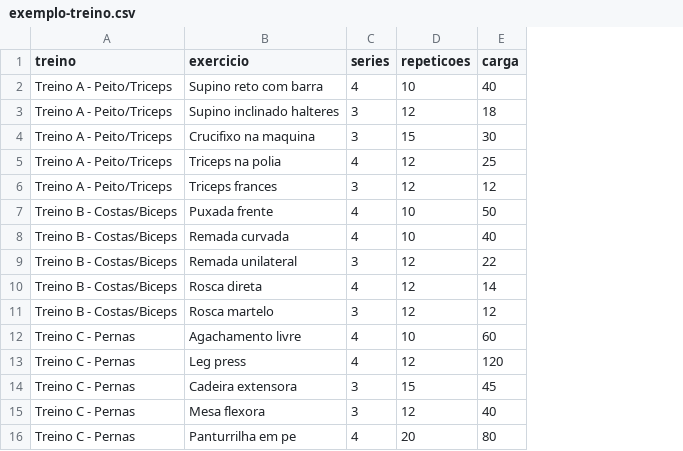
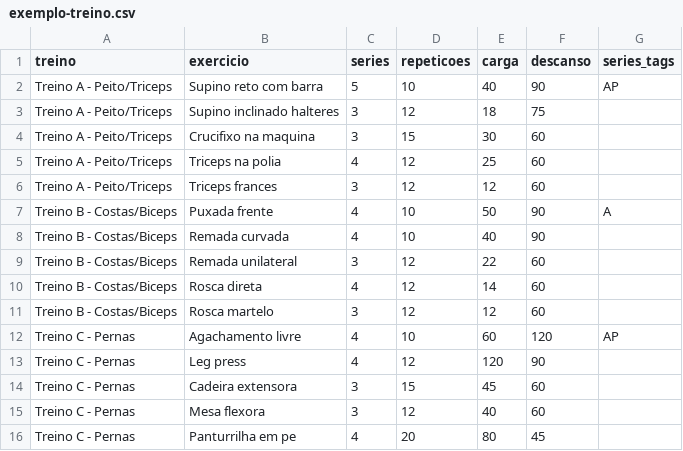
Before and after one commit to Cavalheiro93/app-treinos, a CSV file: exemplo-treino.csv, drawn as a sheet; the diff names each change by its address in the sheet, - before the commit and + after, or states it on an @@ line.

```diff
--- a/exemplo-treino.csv
+++ b/exemplo-treino.csv
+column F (descanso), rows 2-16: 90 | 75 | 60 | 60 | 60 | 90 | 90 | 60 | 60 | 60 | 120 | 90 | 60 | 60 | 45
+column G (series_tags), rows 2-12: AP |  |  |  |  | A |  |  |  |  | AP
-C2 (series): 4
+C2 (series): 5
```
Also changed, not shown: 1 other file.
